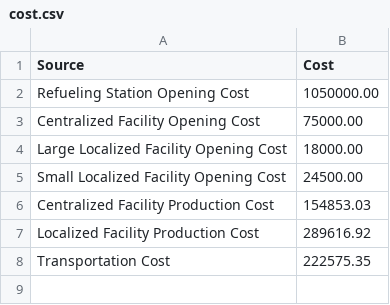
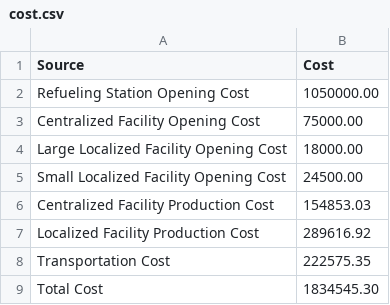
Before and after one commit to puttiwatWan/mmcs-assignment-2-uoe, a CSV file: results/cost.csv, drawn as a sheet; the diff names each change by its address in the sheet, - before the commit and + after, or states it on an @@ line.

Commit message:
Add total cost in printing

```diff
--- a/results/cost.csv
+++ b/results/cost.csv
+row 9: Total Cost | 1834545.30
```
Also changed, not shown: 2 other files.
